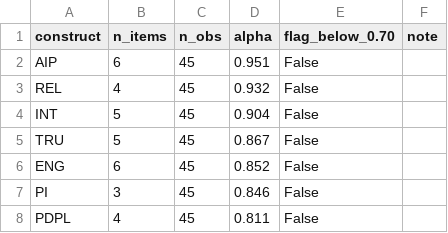
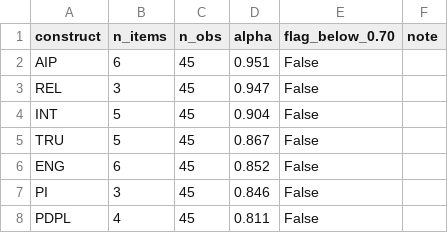
Before and after one commit to KhaiNgo2811/NCKH_DATA, a CSV file: outputs/tables/pilot_reliability.csv, drawn as a sheet.

```diff
--- a/outputs/tables/pilot_reliability.csv
+++ b/outputs/tables/pilot_reliability.csv
@@ -2,3 +2,3 @@ construct,n_items,n_obs,alpha,flag_below_0.70,note
 AIP,6,45,0.951,False,
-REL,4,45,0.932,False,
+REL,3,45,0.947,False,
 INT,5,45,0.904,False,
```
Also changed, not shown: data/processed/pilot_clean.csv, outputs/tables/pilot_efa_aip_rel_crossloadings.csv, 7 other files.
